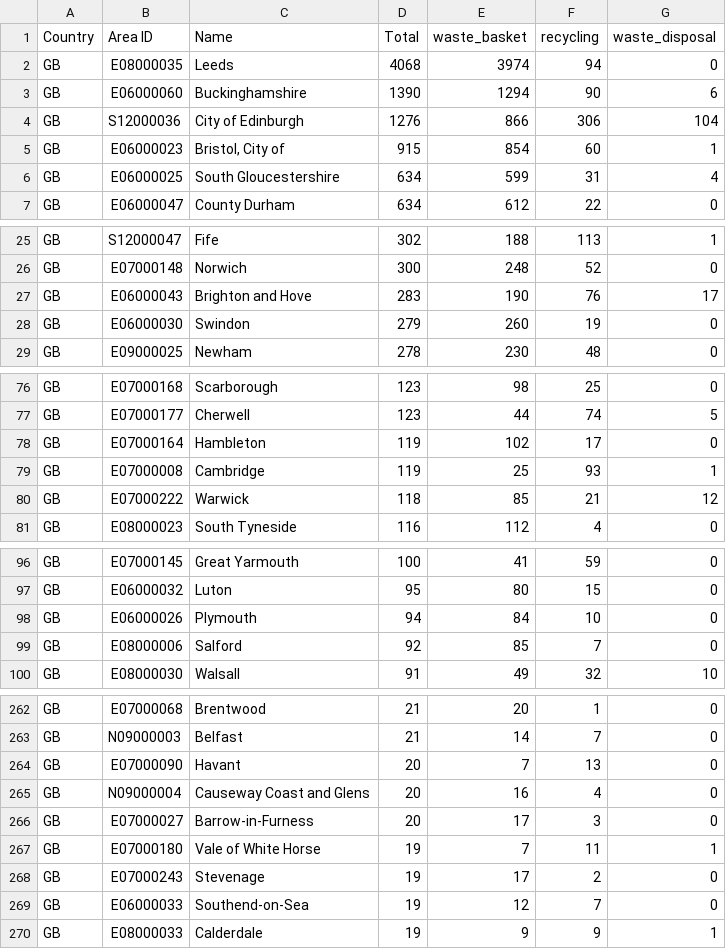
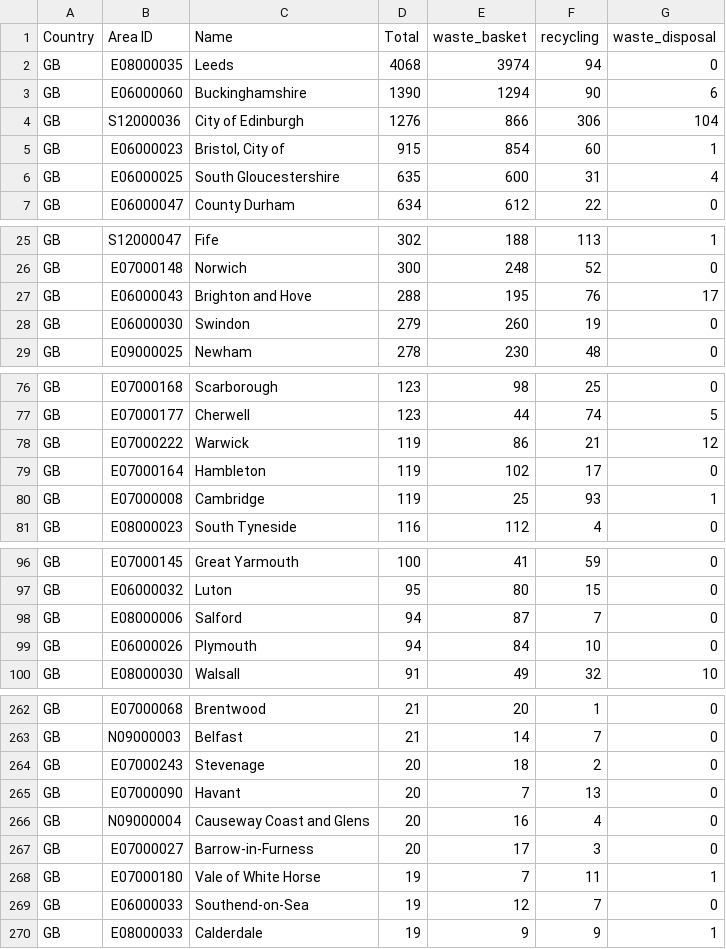
Before and after one commit to odileeds/osm-geojson, a CSV file: areas/bins/stats.csv, drawn as a sheet; only a part is shown, gaps mark what is left out; the diff covers the shown part only.

Commit message:
Update tiles and areas

```diff
--- a/areas/bins/stats.csv
+++ b/areas/bins/stats.csv
@@ -5,3 +5,3 @@ GB,S12000036,City of Edinburgh,1276,866,306,104
 GB,E06000023,"Bristol, City of",915,854,60,1
-GB,E06000025,South Gloucestershire,634,599,31,4
+GB,E06000025,South Gloucestershire,635,600,31,4
 GB,E06000047,County Durham,634,612,22,0
@@ -26,3 +26,3 @@ GB,S12000047,Fife,302,188,113,1
 GB,E07000148,Norwich,300,248,52,0
-GB,E06000043,Brighton and Hove,283,190,76,17
+GB,E06000043,Brighton and Hove,288,195,76,17
 GB,E06000030,Swindon,279,260,19,0
@@ -77,5 +77,5 @@ GB,E07000168,Scarborough,123,98,25,0
 GB,E07000177,Cherwell,123,44,74,5
+GB,E07000222,Warwick,119,86,21,12
 GB,E07000164,Hambleton,119,102,17,0
 GB,E07000008,Cambridge,119,25,93,1
-GB,E07000222,Warwick,118,85,21,12
 GB,E08000023,South Tyneside,116,112,4,0
@@ -97,4 +97,4 @@ GB,E07000145,Great Yarmouth,100,41,59,0
 GB,E06000032,Luton,95,80,15,0
+GB,E08000006,Salford,94,87,7,0
 GB,E06000026,Plymouth,94,84,10,0
-GB,E08000006,Salford,92,85,7,0
 GB,E08000030,Walsall,91,49,32,10
@@ -263,2 +263,3 @@ GB,E07000068,Brentwood,21,20,1,0
 GB,N09000003,Belfast,21,14,7,0
+GB,E07000243,Stevenage,20,18,2,0
 GB,E07000090,Havant,20,7,13,0
@@ -267,3 +268,2 @@ GB,E07000027,Barrow-in-Furness,20,17,3,0
 GB,E07000180,Vale of White Horse,19,7,11,1
-GB,E07000243,Stevenage,19,17,2,0
 GB,E06000033,Southend-on-Sea,19,12,7,0
```
Also changed, not shown: 2 edited cells elsewhere in this file, 10 other files.
